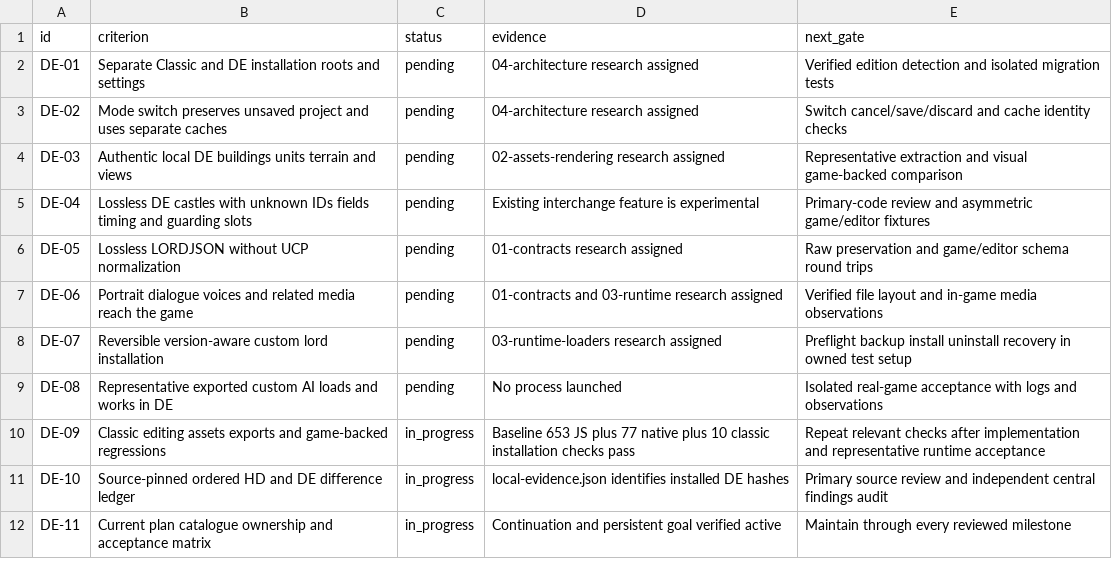
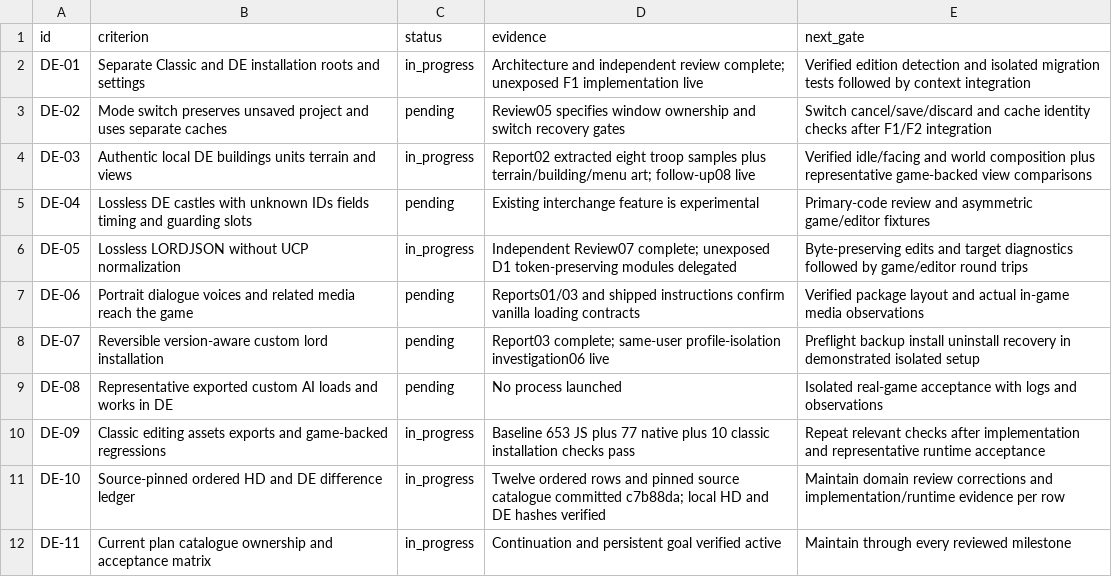
Before and after one commit to Krarilotus/AI-Toolkit, a CSV file: docs/de-mode/acceptance.csv, drawn as a sheet.

Commit message:
Refine lossless DE contract and runtime acceptance gates [skip ci]

```diff
--- a/docs/de-mode/acceptance.csv
+++ b/docs/de-mode/acceptance.csv
@@ -1,12 +1,12 @@
 id,criterion,status,evidence,next_gate
-DE-01,Separate Classic and DE installation roots and settings,pending,04-architecture research assigned,Verified edition detection and isolated migration tests
-DE-02,Mode switch preserves unsaved project and uses separate caches,pending,04-architecture research assigned,Switch cancel/save/discard and cache identity checks
-DE-03,Authentic local DE buildings units terrain and views,pending,02-assets-rendering research assigned,Representative extraction and visual game-backed comparison
+DE-01,Separate Classic and DE installation roots and settings,in_progress,Architecture and independent review complete; unexposed F1 implementation live,Verified edition detection and isolated migration tests followed by context integration
+DE-02,Mode switch preserves unsaved project and uses separate caches,pending,Review05 specifies window ownership and switch recovery gates,Switch cancel/save/discard and cache identity checks after F1/F2 integration
+DE-03,Authentic local DE buildings units terrain and views,in_progress,Report02 extracted eight troop samples plus terrain/building/menu art; follow-up08 live,Verified idle/facing and world composition plus representative game-backed view comparisons
 DE-04,Lossless DE castles with unknown IDs fields timing and guarding slots,pending,Existing interchange feature is experimental,Primary-code review and asymmetric game/editor fixtures
-DE-05,Lossless LORDJSON without UCP normalization,pending,01-contracts research assigned,Raw preservation and game/editor schema round trips
-DE-06,Portrait dialogue voices and related media reach the game,pending,01-contracts and 03-runtime research assigned,Verified file layout and in-game media observations
-DE-07,Reversible version-aware custom lord installation,pending,03-runtime-loaders research assigned,Preflight backup install uninstall recovery in owned test setup
+DE-05,Lossless LORDJSON without UCP normalization,in_progress,Independent Review07 complete; unexposed D1 token-preserving modules delegated,Byte-preserving edits and target diagnostics followed by game/editor round trips
+DE-06,Portrait dialogue voices and related media reach the game,pending,Reports01/03 and shipped instructions confirm vanilla loading contracts,Verified package layout and actual in-game media observations
+DE-07,Reversible version-aware custom lord installation,pending,Report03 complete; same-user profile-isolation investigation06 live,Preflight backup install uninstall recovery in demonstrated isolated setup
 DE-08,Representative exported custom AI loads and works in DE,pending,No process launched,Isolated real-game acceptance with logs and observations
 DE-09,Classic editing assets exports and game-backed regressions,in_progress,Baseline 653 JS plus 77 native plus 10 classic installation checks pass,Repeat relevant checks after implementation and representative runtime acceptance
-DE-10,Source-pinned ordered HD and DE difference ledger,in_progress,local-evidence.json identifies installed DE hashes,Primary source review and independent central findings audit
+DE-10,Source-pinned ordered HD and DE difference ledger,in_progress,Twelve ordered rows and pinned source catalogue committed c7b88da; local HD and DE hashes verified,Maintain domain review corrections and implementation/runtime evidence per row
 DE-11,Current plan catalogue ownership and acceptance matrix,in_progress,Continuation and persistent goal verified active,Maintain through every reviewed milestone
```
Also changed, not shown: docs/de-mode/differences.csv, 5 other files.
